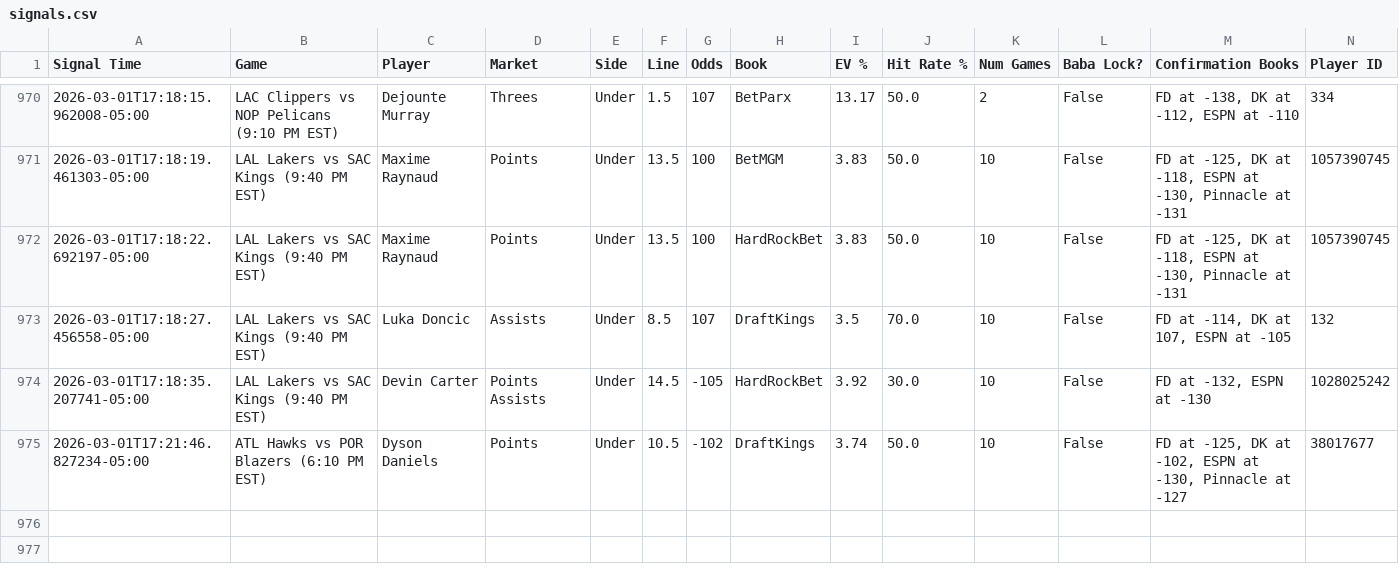
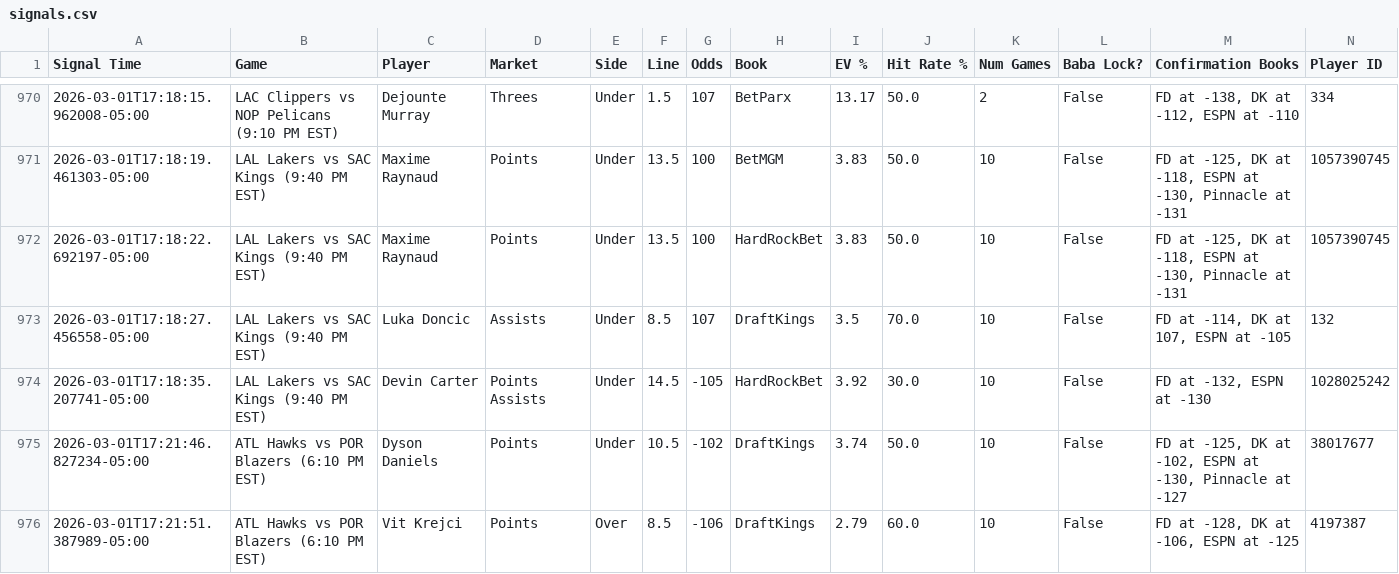
Before and after one commit to michaeljhart12-byte/Baba-Bot-Dashboard, a CSV file: signals.csv, drawn as a sheet; only a part is shown, gaps mark what is left out; rows hold the shown columns only; the diff names each change by its address in the sheet, - before the commit and + after, or states it on an @@ line.

Commit message:
Auto-update signals.csv

```diff
--- a/signals.csv
+++ b/signals.csv
+row 976: 2026-03-01T17:21:51.387989-05:00 | ATL Hawks vs POR Blazers (6:10 PM EST) | Vit Krejci | Points | Over | 8.5 | -106 | DraftKings | 2.79 | 60.0 | 10 | False | FD at -128, DK at -106, ESPN at -125 | 4197387
```
